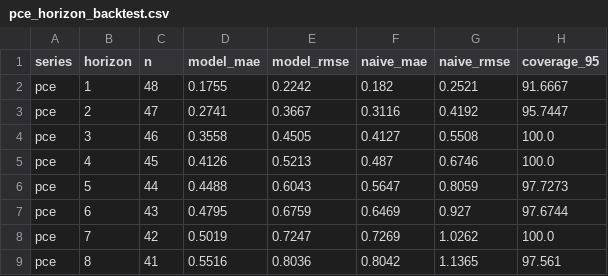
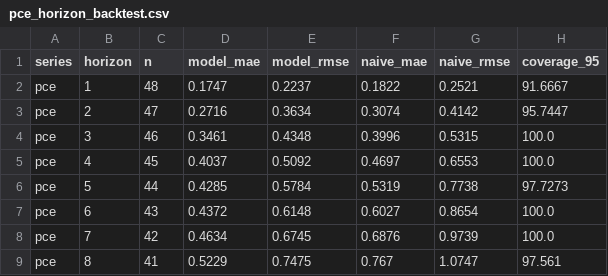
Before and after one commit to ppc1004/us_economic_forecast, a CSV file: data/pce_horizon_backtest.csv, drawn as a sheet; only a part is shown; the diff covers the shown part only.

```diff
--- a/data/pce_horizon_backtest.csv
+++ b/data/pce_horizon_backtest.csv
@@ -1,9 +1,9 @@
 series,horizon,n,model_mae,model_rmse,naive_mae,naive_rmse,coverage_95
-pce,1,48,0.1755,0.2242,0.182,0.2521,91.6667
-pce,2,47,0.2741,0.3667,0.3116,0.4192,95.7447
-pce,3,46,0.3558,0.4505,0.4127,0.5508,100.0
-pce,4,45,0.4126,0.5213,0.487,0.6746,100.0
-pce,5,44,0.4488,0.6043,0.5647,0.8059,97.7273
-pce,6,43,0.4795,0.6759,0.6469,0.927,97.6744
-pce,7,42,0.5019,0.7247,0.7269,1.0262,100.0
-pce,8,41,0.5516,0.8036,0.8042,1.1365,97.561
+pce,1,48,0.1747,0.2237,0.1822,0.2521,91.6667
+pce,2,47,0.2716,0.3634,0.3074,0.4142,95.7447
+pce,3,46,0.3461,0.4348,0.3996,0.5315,100.0
+pce,4,45,0.4037,0.5092,0.4697,0.6553,100.0
+pce,5,44,0.4285,0.5784,0.5319,0.7738,97.7273
+pce,6,43,0.4372,0.6148,0.6027,0.8654,100.0
+pce,7,42,0.4634,0.6745,0.6876,0.9739,100.0
+pce,8,41,0.5229,0.7475,0.767,1.0747,97.561
```
Also changed, not shown: 68 edited cells elsewhere in this file, data/combined_forecast.csv, data/extra_series.csv, 7 other files.
